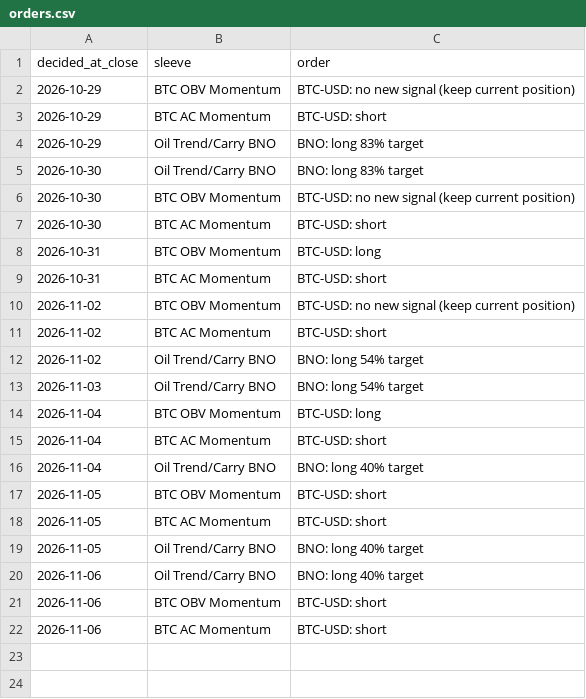
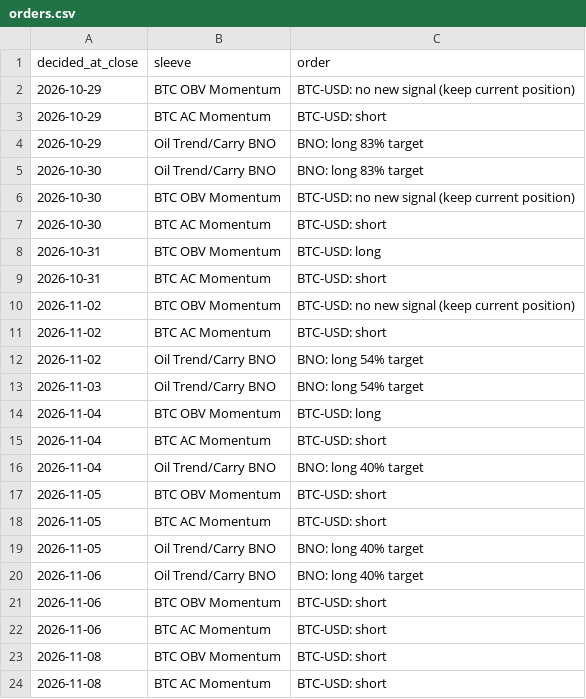
Before and after one commit to hprkin1/portfolio-engine, a CSV file: paper/state/orders.csv, drawn as a sheet.

```diff
--- a/paper/state/orders.csv
+++ b/paper/state/orders.csv
@@ -22 +22,3 @@ decided_at_close,sleeve,order
 2026-11-06,BTC AC Momentum,BTC-USD: short
+2026-11-08,BTC OBV Momentum,BTC-USD: short
+2026-11-08,BTC AC Momentum,BTC-USD: short
```
Also changed, not shown: paper/state/equity.csv, 2 other files.
